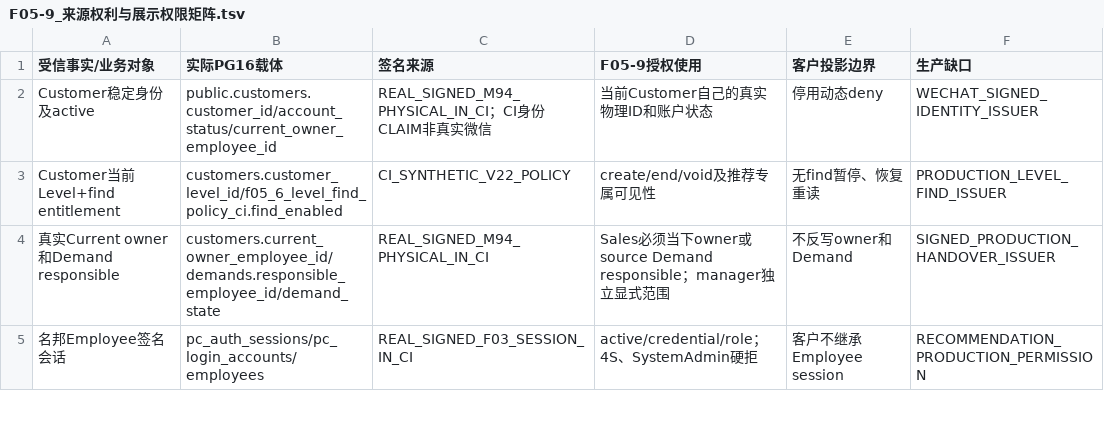
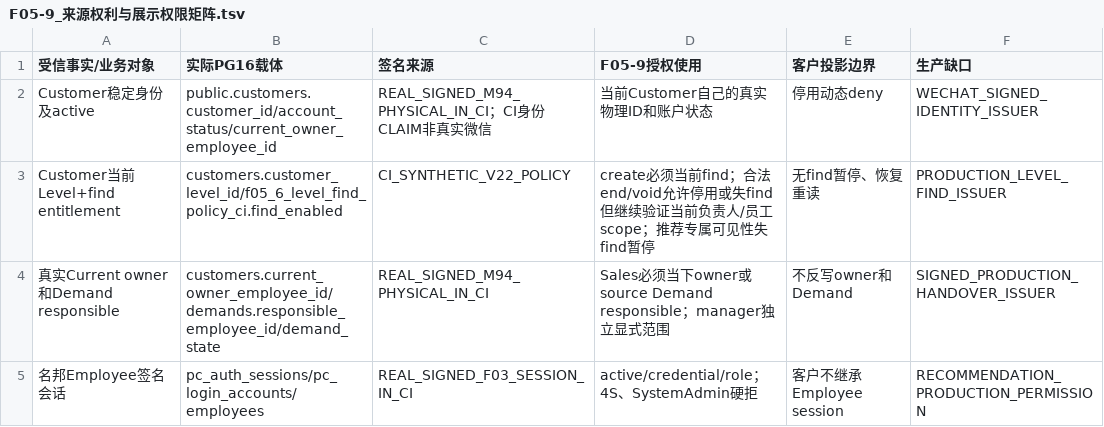
Before and after one commit to suzhe868-arch/mb, a TSV file: engineering/f05/recommendation-visibility-grants/F05-9_来源权利与展示权限矩阵.tsv, drawn as a sheet; only a part is shown.

```diff
--- a/engineering/f05/recommendation-visibility-grants/F05-9_来源权利与展示权限矩阵.tsv
+++ b/engineering/f05/recommendation-visibility-grants/F05-9_来源权利与展示权限矩阵.tsv
@@ -2,3 +2,3 @@
 Customer稳定身份及active	public.customers.customer_id/account_status/current_owner_employee_id	REAL_SIGNED_M94_PHYSICAL_IN_CI；CI身份CLAIM非真实微信	当前Customer自己的真实物理ID和账户状态	停用动态deny	WECHAT_SIGNED_IDENTITY_ISSUER
-Customer当前Level+find entitlement	customers.customer_level_id/f05_6_level_find_policy_ci.find_enabled	CI_SYNTHETIC_V22_POLICY	create/end/void及推荐专属可见性	无find暂停、恢复重读	PRODUCTION_LEVEL_FIND_ISSUER
+Customer当前Level+find entitlement	customers.customer_level_id/f05_6_level_find_policy_ci.find_enabled	CI_SYNTHETIC_V22_POLICY	create必须当前find；合法end/void允许停用或失find但继续验证当前负责人/员工scope；推荐专属可见性失find暂停	无find暂停、恢复重读	PRODUCTION_LEVEL_FIND_ISSUER
 真实Current owner和Demand responsible	customers.current_owner_employee_id/demands.responsible_employee_id/demand_state	REAL_SIGNED_M94_PHYSICAL_IN_CI	Sales必须当下owner或source Demand responsible；manager独立显式范围	不反写owner和Demand	SIGNED_PRODUCTION_HANDOVER_ISSUER
```
Also changed, not shown: 2 other files.
